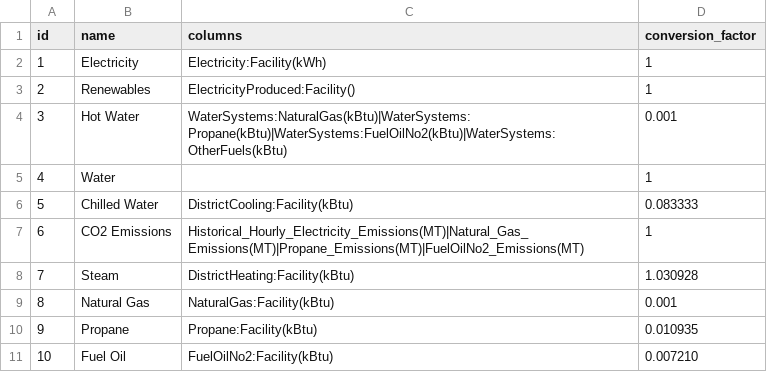
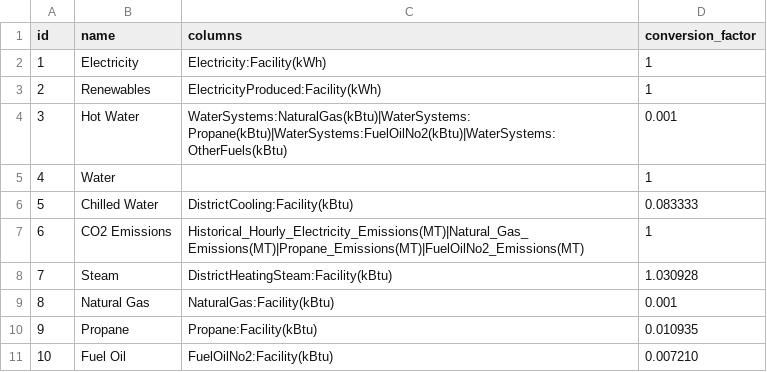
Before and after one commit to power-theory/powertwin-solver, a CSV file: solver/upload/sensor_types.csv, drawn as a sheet.

```diff
--- a/solver/upload/sensor_types.csv
+++ b/solver/upload/sensor_types.csv
@@ -2,3 +2,3 @@ id,name,columns,conversion_factor
 1,Electricity,Electricity:Facility(kWh),1
-2,Renewables,ElectricityProduced:Facility(),1
+2,Renewables,ElectricityProduced:Facility(kWh),1
 3,Hot Water,WaterSystems:NaturalGas(kBtu)|WaterSystems:Propane(kBtu)|WaterSystems:FuelOilNo2(kBtu)|WaterSystems:OtherFuels(kBtu),0.001
@@ -7,3 +7,3 @@ id,name,columns,conversion_factor
 6,CO2 Emissions,Historical_Hourly_Electricity_Emissions(MT)|Natural_Gas_Emissions(MT)|Propane_Emissions(MT)|FuelOilNo2_Emissions(MT),1
-7,Steam,DistrictHeating:Facility(kBtu),1.030928
+7,Steam,DistrictHeatingSteam:Facility(kBtu),1.030928
 8,Natural Gas,NaturalGas:Facility(kBtu),0.001
```
Also changed, not shown: 2 other files.
